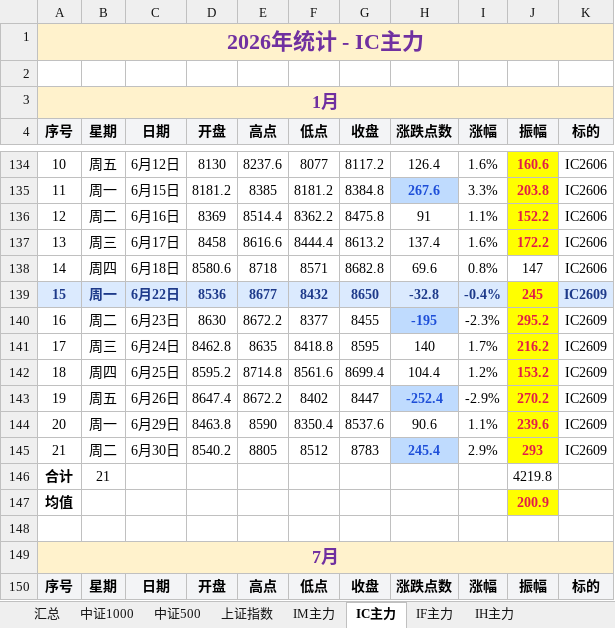
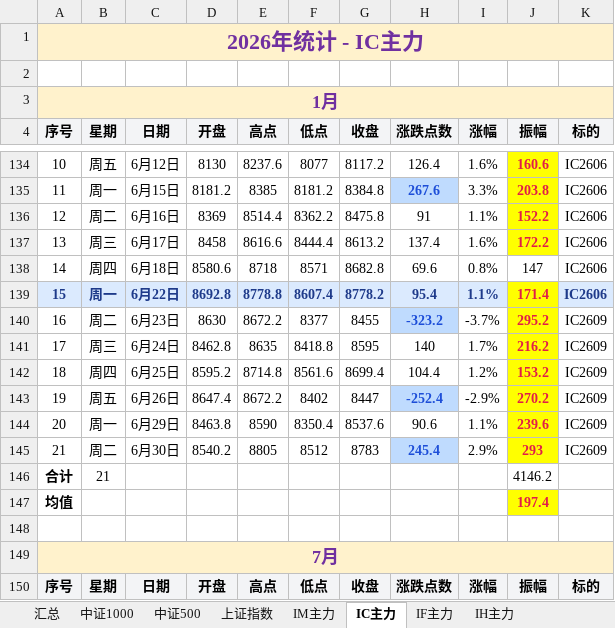
Before and after one commit to iputao-design/futures-amplitude-web, an Excel workbook: 每日振幅统计_2026.xlsx, sheet IC主力, drawn as a sheet; only a part is shown, gaps mark what is left out; values as stored, in another font and other column widths than the file's, no borders; the diff names each change by its address in the sheet, - before the commit and + after, or states it on an @@ line.

```diff
--- a/每日振幅统计_2026.xlsx (sheet IC主力)
+++ b/每日振幅统计_2026.xlsx (sheet IC主力)
-D139 (开盘): 8536
+D139 (开盘): 8692.8
-E139 (高点): 8677
+E139 (高点): 8778.8
-F139 (低点): 8432
+F139 (低点): 8607.4
-G139 (收盘): 8650
+G139 (收盘): 8778.2
-H139 (涨跌点数): -32.8
+H139 (涨跌点数): 95.4
-I139 (涨幅): -0.4%
+I139 (涨幅): 1.1%
-J139 (振幅): 245
+J139 (振幅): 171.4
-K139 (标的): IC2609
+K139 (标的): IC2606
-H140 (涨跌点数): -195
+H140 (涨跌点数): -323.2
-I140 (涨幅): -2.3%
+I140 (涨幅): -3.7%
-J146 (振幅): 4219.8
+J146 (振幅): 4146.2
-J147 (振幅): 200.9
+J147 (振幅): 197.4
```
Also changed, not shown: sheet IM主力, sheet IF主力, sheet IH主力, sheet 汇总, 每日振幅统计.xlsx, 5 other files.
